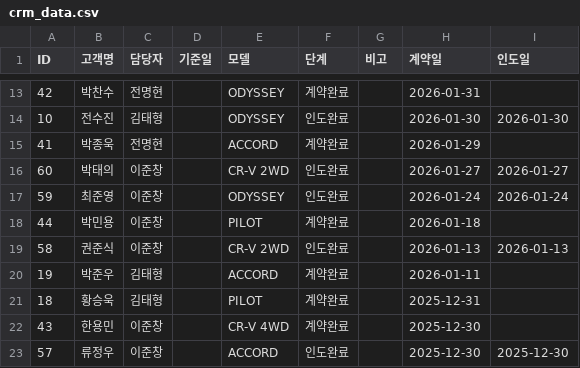
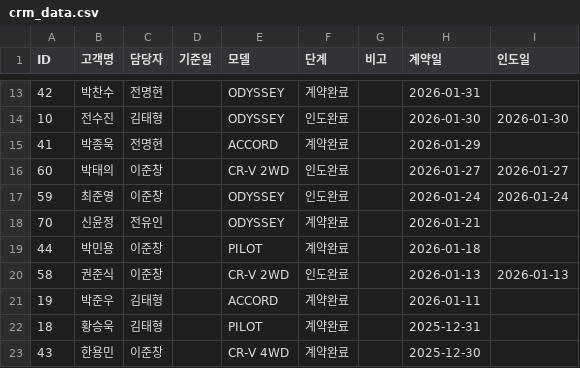
Before and after one commit to tmxpq1234-cmd/honda-crm, a CSV file: crm_data.csv, drawn as a sheet; only a part is shown, gaps mark what is left out; the shorter side is filled out with more unchanged rows; the diff names each change by its address in the sheet, - before the commit and + after, or states it on an @@ line.

Commit message:
Update 2026-04-05 01:58:49.386963

```diff
--- a/crm_data.csv
+++ b/crm_data.csv
+row 18: 70 | 신윤정 | 전유인 |  | ODYSSEY | 계약완료 |  | 2026-01-21
```
